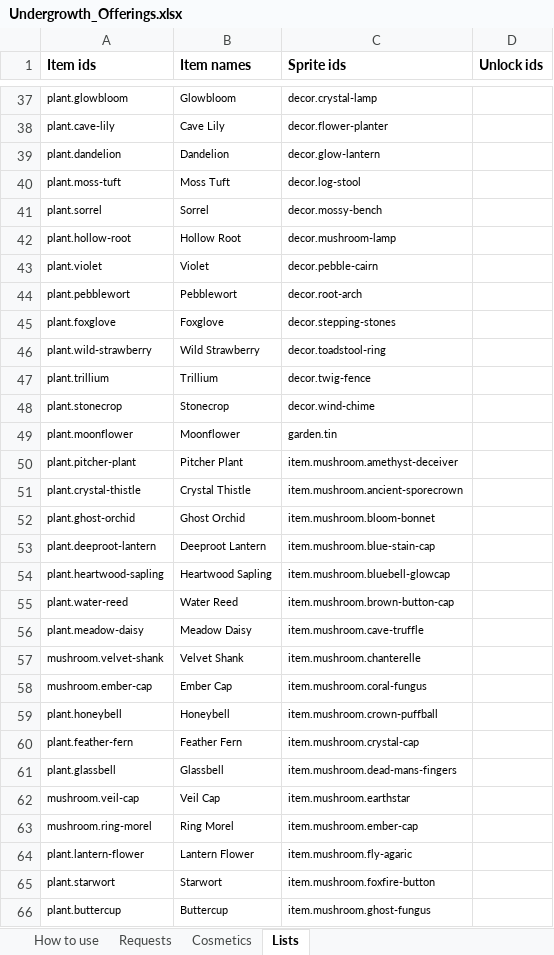
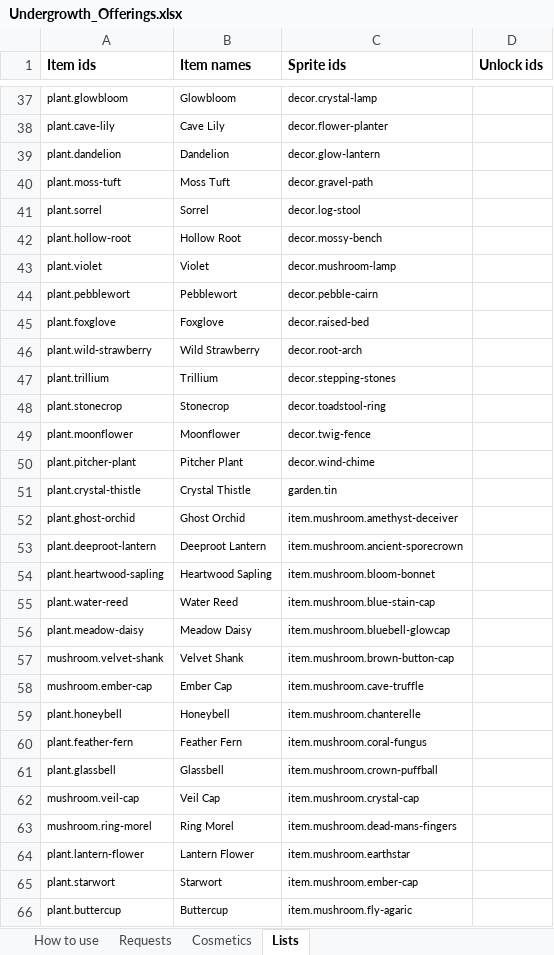
Before and after one commit to RyanHughes-RCD/Undergrowth, an Excel workbook: design/Undergrowth_Offerings.xlsx, sheet Lists, drawn as a sheet; only a part is shown, gaps mark what is left out; values as stored, in another font and other column widths than the file's, no borders; the diff covers the shown part only; the diff names each change by its address in the sheet, - before the commit and + after, or states it on an @@ line.

```diff
--- a/design/Undergrowth_Offerings.xlsx (sheet Lists)
+++ b/design/Undergrowth_Offerings.xlsx (sheet Lists)
-C40 (Sprite ids): decor.log-stool
+C40 (Sprite ids): decor.gravel-path
-C41 (Sprite ids): decor.mossy-bench
+C41 (Sprite ids): decor.log-stool
-C42 (Sprite ids): decor.mushroom-lamp
+C42 (Sprite ids): decor.mossy-bench
-C43 (Sprite ids): decor.pebble-cairn
+C43 (Sprite ids): decor.mushroom-lamp
-C44 (Sprite ids): decor.root-arch
+C44 (Sprite ids): decor.pebble-cairn
-C45 (Sprite ids): decor.stepping-stones
+C45 (Sprite ids): decor.raised-bed
-C46 (Sprite ids): decor.toadstool-ring
+C46 (Sprite ids): decor.root-arch
-C47 (Sprite ids): decor.twig-fence
+C47 (Sprite ids): decor.stepping-stones
-C48 (Sprite ids): decor.wind-chime
+C48 (Sprite ids): decor.toadstool-ring
-C49 (Sprite ids): garden.tin
+C49 (Sprite ids): decor.twig-fence
-C50 (Sprite ids): item.mushroom.amethyst-deceiver
+C50 (Sprite ids): decor.wind-chime
-C51 (Sprite ids): item.mushroom.ancient-sporecrown
+C51 (Sprite ids): garden.tin
-C52 (Sprite ids): item.mushroom.bloom-bonnet
+C52 (Sprite ids): item.mushroom.amethyst-deceiver
-C53 (Sprite ids): item.mushroom.blue-stain-cap
+C53 (Sprite ids): item.mushroom.ancient-sporecrown
-C54 (Sprite ids): item.mushroom.bluebell-glowcap
+C54 (Sprite ids): item.mushroom.bloom-bonnet
-C55 (Sprite ids): item.mushroom.brown-button-cap
+C55 (Sprite ids): item.mushroom.blue-stain-cap
-C56 (Sprite ids): item.mushroom.cave-truffle
+C56 (Sprite ids): item.mushroom.bluebell-glowcap
-C57 (Sprite ids): item.mushroom.chanterelle
+C57 (Sprite ids): item.mushroom.brown-button-cap
-C58 (Sprite ids): item.mushroom.coral-fungus
+C58 (Sprite ids): item.mushroom.cave-truffle
-C59 (Sprite ids): item.mushroom.crown-puffball
+C59 (Sprite ids): item.mushroom.chanterelle
-C60 (Sprite ids): item.mushroom.crystal-cap
+C60 (Sprite ids): item.mushroom.coral-fungus
-C61 (Sprite ids): item.mushroom.dead-mans-fingers
+C61 (Sprite ids): item.mushroom.crown-puffball
-C62 (Sprite ids): item.mushroom.earthstar
+C62 (Sprite ids): item.mushroom.crystal-cap
-C63 (Sprite ids): item.mushroom.ember-cap
+C63 (Sprite ids): item.mushroom.dead-mans-fingers
-C64 (Sprite ids): item.mushroom.fly-agaric
+C64 (Sprite ids): item.mushroom.earthstar
-C65 (Sprite ids): item.mushroom.foxfire-button
+C65 (Sprite ids): item.mushroom.ember-cap
-C66 (Sprite ids): item.mushroom.ghost-fungus
+C66 (Sprite ids): item.mushroom.fly-agaric
```
Also changed, not shown: 12 added rows, 4 removed rows and 77 edited cells elsewhere in this sheet, sheet Requests, sheet Cosmetics, 19 other files.
